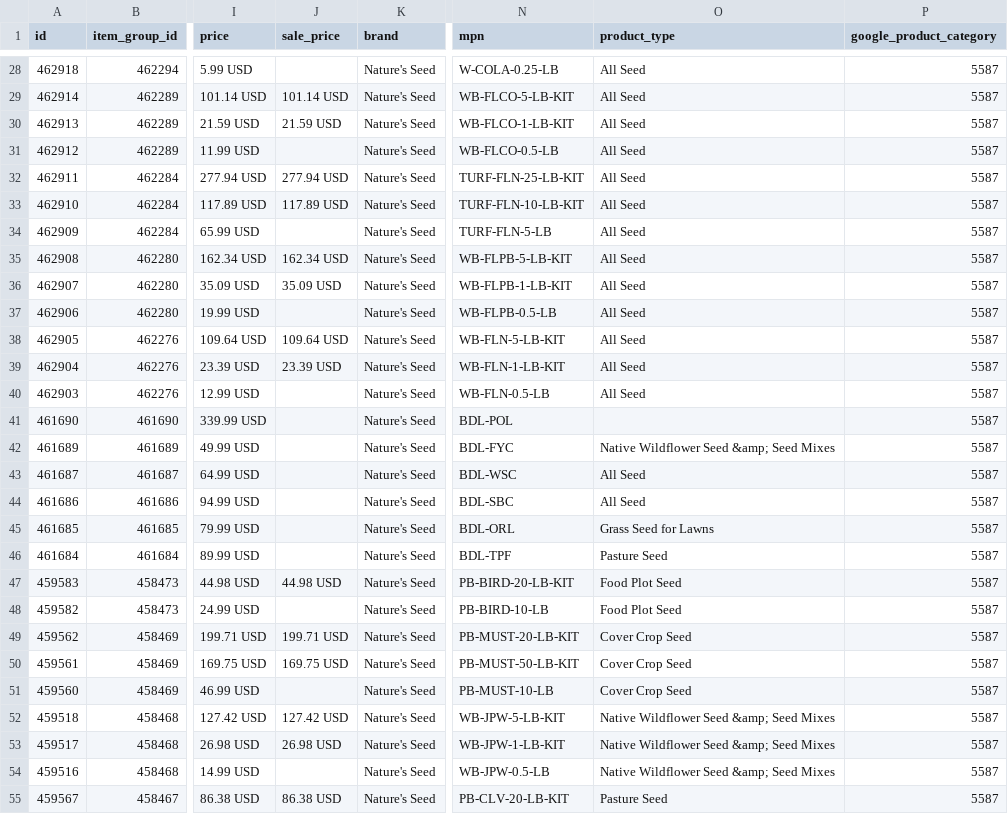
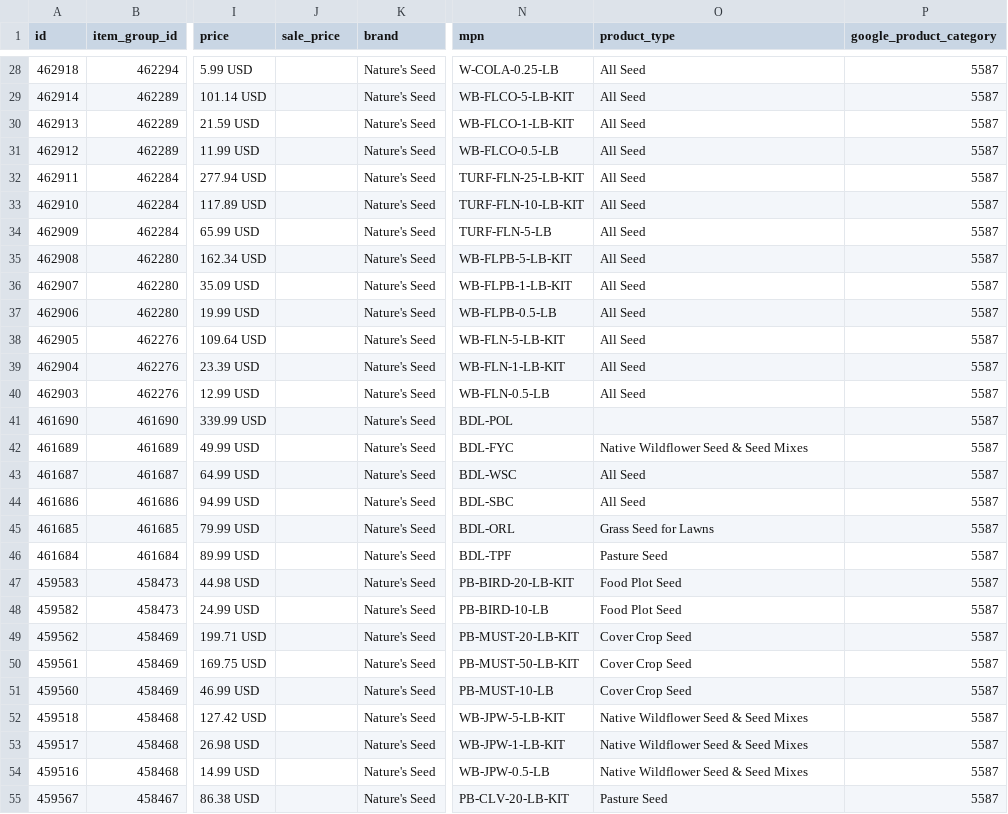
Before and after one commit to GabeNaturesSeed/nature-seed-data, a TSV file: marketing/reddit-ads/output/reddit_catalog.tsv, drawn as a sheet; only a part is shown, gaps mark what is left out; the diff covers the shown part only; the diff names each change by its address in the sheet, - before the commit and + after, or states it on an @@ line.

Commit message:
fix(reddit-ads): suppress redundant sale_price + decode HTML entities in product_type
Code review caught two Reddit catalog validator issues:
- sale_price was emitted when equal to current price (61% of rows)
- product_type contained &amp; for categories with ampersands (21 rows)

Also moved html/re imports to the top of transform.py per PEP 8.

```diff
--- a/marketing/reddit-ads/output/reddit_catalog.tsv
+++ b/marketing/reddit-ads/output/reddit_catalog.tsv
-J29 (sale_price): 101.14 USD
+J29 (sale_price): (empty)
-J30 (sale_price): 21.59 USD
+J30 (sale_price): (empty)
-J32 (sale_price): 277.94 USD
+J32 (sale_price): (empty)
-J33 (sale_price): 117.89 USD
+J33 (sale_price): (empty)
-J35 (sale_price): 162.34 USD
+J35 (sale_price): (empty)
-J36 (sale_price): 35.09 USD
+J36 (sale_price): (empty)
-J38 (sale_price): 109.64 USD
+J38 (sale_price): (empty)
-J39 (sale_price): 23.39 USD
+J39 (sale_price): (empty)
-O42 (product_type): Native Wildflower Seed &amp; Seed Mixes
+O42 (product_type): Native Wildflower Seed & Seed Mixes
-J47 (sale_price): 44.98 USD
+J47 (sale_price): (empty)
-J49 (sale_price): 199.71 USD
+J49 (sale_price): (empty)
-J50 (sale_price): 169.75 USD
+J50 (sale_price): (empty)
-J52 (sale_price): 127.42 USD
+J52 (sale_price): (empty)
-O52:O54 (product_type): Native Wildflower Seed &amp; Seed Mixes
+O52:O54 (product_type): Native Wildflower Seed & Seed Mixes
-J53 (sale_price): 26.98 USD
+J53 (sale_price): (empty)
-J55 (sale_price): 86.38 USD
+J55 (sale_price): (empty)
```
Also changed, not shown: 1 removed row and 117 edited cells elsewhere in this file, 3 other files.
